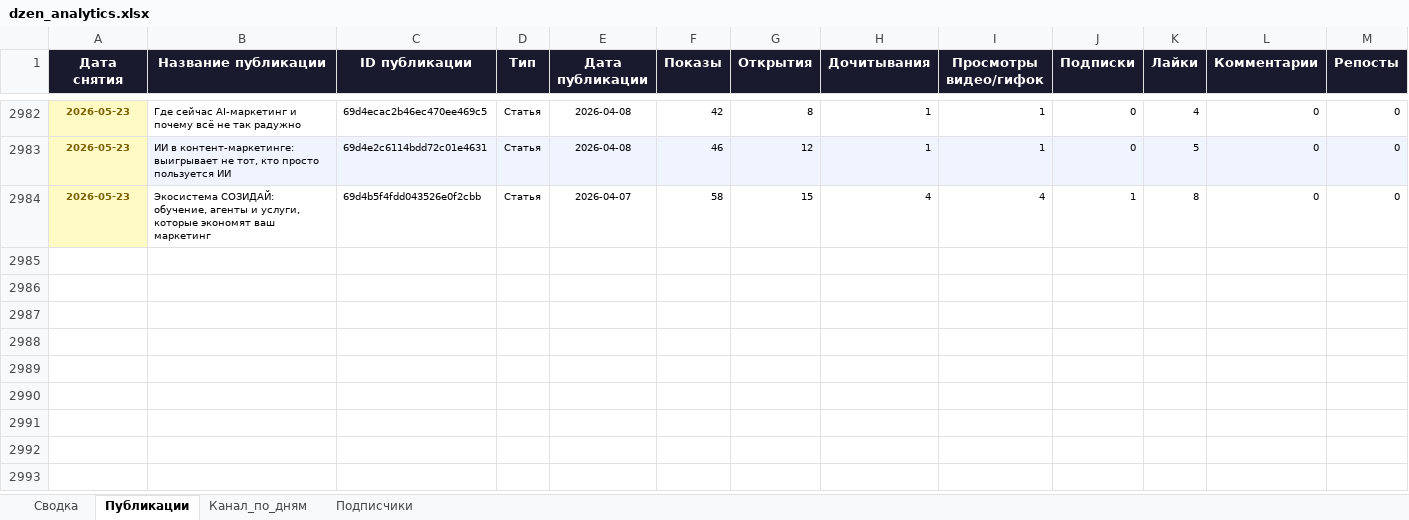
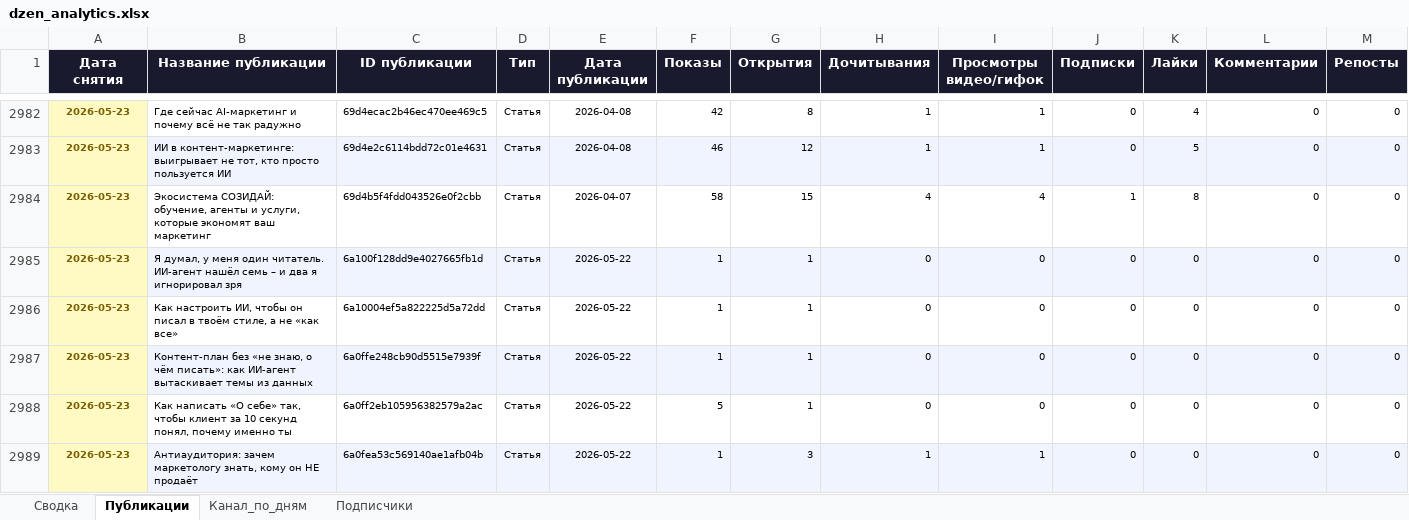
Before and after one commit to Zhechev-Daniil/dzen-analytics, an Excel workbook: dzen_analytics.xlsx, sheet Публикации, drawn as a sheet; only a part is shown, gaps mark what is left out; values as stored, in another font and other column widths than the file's, no borders; rows hold the shown columns only; the diff covers the shown part only; the diff names each change by its address in the sheet, - before the commit and + after, or states it on an @@ line.

```diff
--- a/dzen_analytics.xlsx (sheet Публикации)
+++ b/dzen_analytics.xlsx (sheet Публикации)
+row 2985: 2026-05-23 | Я думал, у меня один читатель. ИИ-агент нашёл семь – и два я игнорировал зря | 6a100f128dd9e4027665fb1d | Статья | 2026-05-22 | 1 | 1 | 0 | 0 | 0 | 0 | 0 | 0
+row 2986: 2026-05-23 | Как настроить ИИ, чтобы он писал в твоём стиле, а не «как все» | 6a10004ef5a822225d5a72dd | Статья | 2026-05-22 | 1 | 1 | 0 | 0 | 0 | 0 | 0 | 0
+row 2987: 2026-05-23 | Контент-план без «не знаю, о чём писать»: как ИИ-агент вытаскивает темы из данных | 6a0ffe248cb90d5515e7939f | Статья | 2026-05-22 | 1 | 1 | 0 | 0 | 0 | 0 | 0 | 0
+row 2988: 2026-05-23 | Как написать «О себе» так, чтобы клиент за 10 секунд понял, почему именно ты | 6a0ff2eb105956382579a2ac | Статья | 2026-05-22 | 5 | 1 | 0 | 0 | 0 | 0 | 0 | 0
+row 2989: 2026-05-23 | Антиаудитория: зачем маркетологу знать, кому он НЕ продаёт | 6a0fea53c569140ae1afb04b | Статья | 2026-05-22 | 1 | 3 | 1 | 1 | 0 | 0 | 0 | 0
```
Also changed, not shown: 77 added rows elsewhere in this sheet, sheet Сводка, 2 other files.
